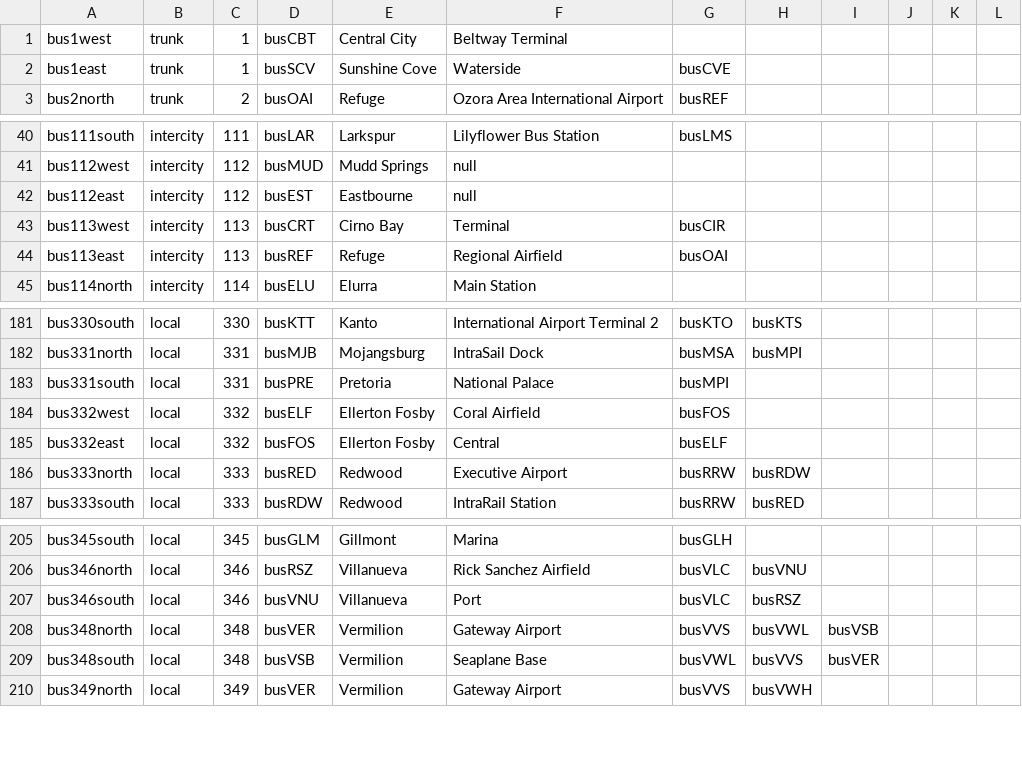
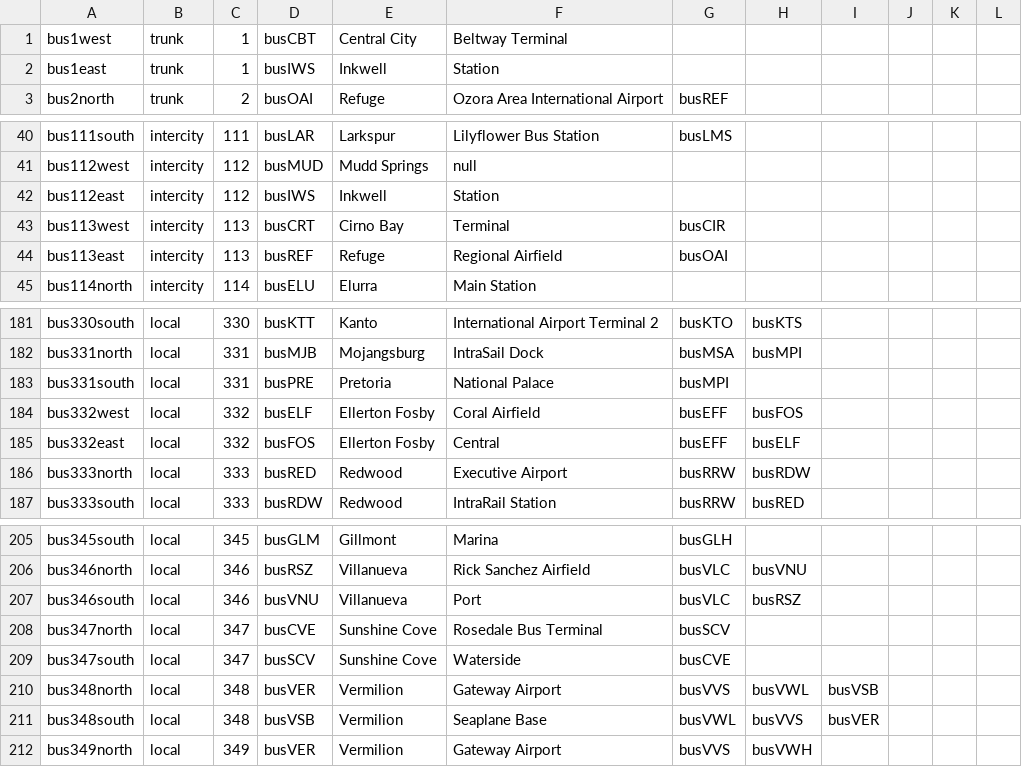
Before and after one commit to KittyCat11231/Feline-Holdings, a CSV file: src/intraroute/data/ui/routes/bus.csv, drawn as a sheet; only a part is shown, gaps mark what is left out.

```diff
--- a/src/intraroute/data/ui/routes/bus.csv
+++ b/src/intraroute/data/ui/routes/bus.csv
@@ -1,3 +1,3 @@
 bus1west,trunk,1,busCBT,Central City,Beltway Terminal,,,,,,
-bus1east,trunk,1,busSCV,Sunshine Cove,Waterside,busCVE,,,,,
+bus1east,trunk,1,busIWS,Inkwell,Station,,,,,,
 bus2north,trunk,2,busOAI,Refuge,Ozora Area International Airport,busREF,,,,,
@@ -41,3 +41,3 @@ bus111south,intercity,111,busLAR,Larkspur,Lilyflower Bus Station,busLMS,,,,,
 bus112west,intercity,112,busMUD,Mudd Springs,null,,,,,,
-bus112east,intercity,112,busEST,Eastbourne,null,,,,,,
+bus112east,intercity,112,busIWS,Inkwell,Station,,,,,,
 bus113west,intercity,113,busCRT,Cirno Bay,Terminal,busCIR,,,,,
@@ -183,4 +183,4 @@ bus331north,local,331,busMJB,Mojangsburg,IntraSail Dock,busMSA,busMPI,,,,
 bus331south,local,331,busPRE,Pretoria,National Palace,busMPI,,,,,
-bus332west,local,332,busELF,Ellerton Fosby,Coral Airfield,busFOS,,,,,
-bus332east,local,332,busFOS,Ellerton Fosby,Central,busELF,,,,,
+bus332west,local,332,busELF,Ellerton Fosby,Coral Airfield,busEFF,busFOS,,,,
+bus332east,local,332,busFOS,Ellerton Fosby,Central,busEFF,busELF,,,,
 bus333north,local,333,busRED,Redwood,Executive Airport,busRRW,busRDW,,,,
@@ -207,2 +207,4 @@ bus346north,local,346,busRSZ,Villanueva,Rick Sanchez Airfield,busVLC,busVNU,,,,
 bus346south,local,346,busVNU,Villanueva,Port,busVLC,busRSZ,,,,
+bus347north,local,347,busCVE,Sunshine Cove,Rosedale Bus Terminal,busSCV,,,,,
+bus347south,local,347,busSCV,Sunshine Cove,Waterside,busCVE,,,,,
 bus348north,local,348,busVER,Vermilion,Gateway Airport,busVVS,busVWL,busVSB,,,
```
Also changed, not shown: src/intraroute/data/pathfinding/bus.csv, src/intraroute/data/ui/stops/bus.csv, 4 other files.
